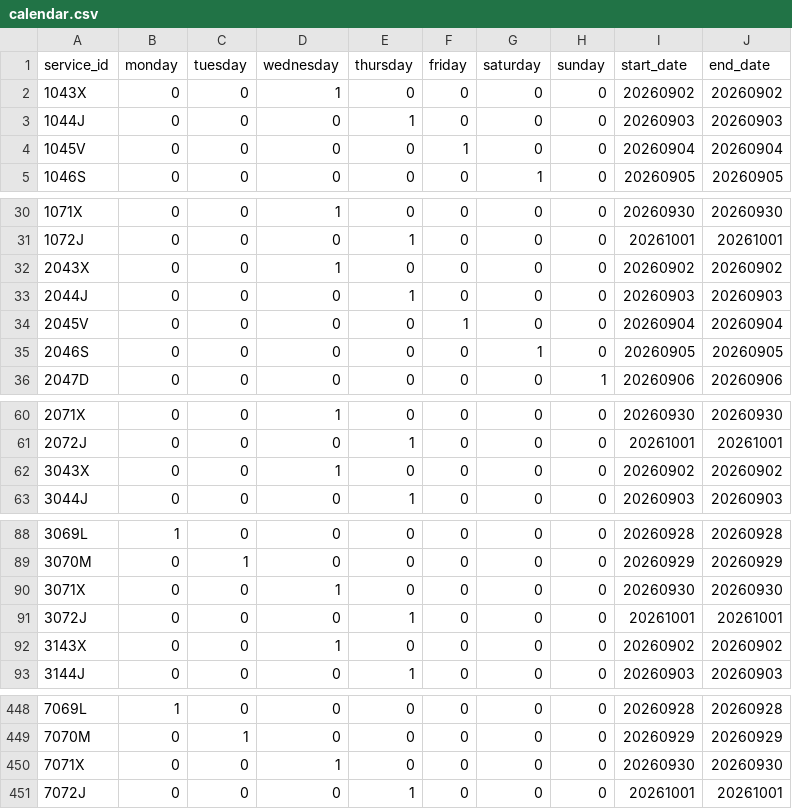
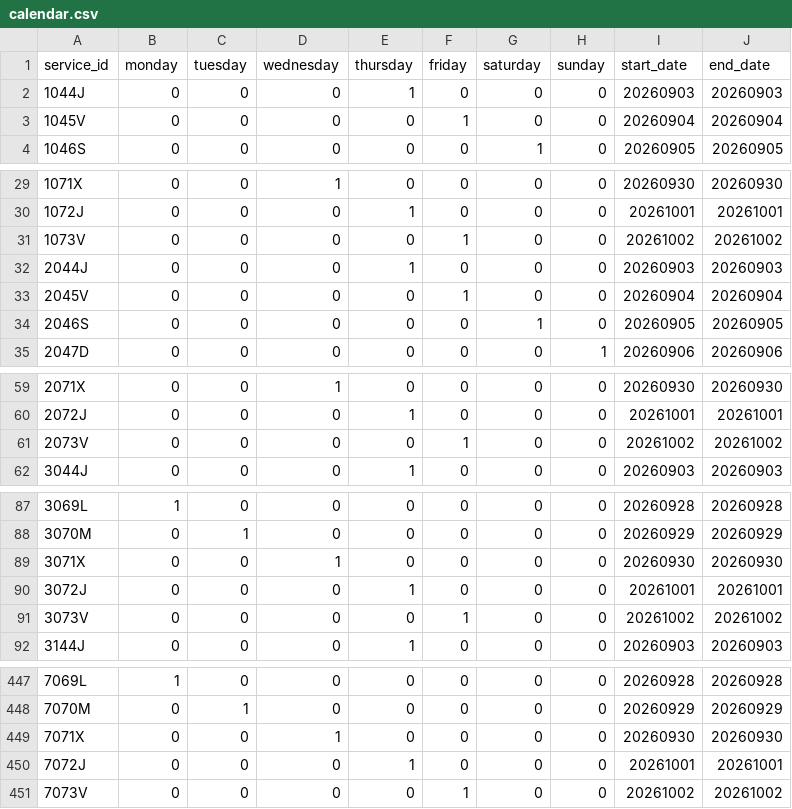
Before and after one commit to WireNext/cercaniasgtfs, a CSV file: data_csv/calendar.csv, drawn as a sheet; only a part is shown, gaps mark what is left out; the diff covers the shown part only.

```diff
--- a/data_csv/calendar.csv
+++ b/data_csv/calendar.csv
@@ -1,3 +1,2 @@
 service_id,monday,tuesday,wednesday,thursday,friday,saturday,sunday,start_date,end_date
-1043X,0,0,1,0,0,0,0,20260902,20260902
 1044J,0,0,0,1,0,0,0,20260903,20260903
@@ -31,3 +30,3 @@ service_id,monday,tuesday,wednesday,thursday,friday,saturday,sunday,start_date,e
 1072J,0,0,0,1,0,0,0,20261001,20261001
-2043X,0,0,1,0,0,0,0,20260902,20260902
+1073V,0,0,0,0,1,0,0,20261002,20261002
 2044J,0,0,0,1,0,0,0,20260903,20260903
@@ -61,3 +60,3 @@ service_id,monday,tuesday,wednesday,thursday,friday,saturday,sunday,start_date,e
 2072J,0,0,0,1,0,0,0,20261001,20261001
-3043X,0,0,1,0,0,0,0,20260902,20260902
+2073V,0,0,0,0,1,0,0,20261002,20261002
 3044J,0,0,0,1,0,0,0,20260903,20260903
@@ -91,3 +90,3 @@ service_id,monday,tuesday,wednesday,thursday,friday,saturday,sunday,start_date,e
 3072J,0,0,0,1,0,0,0,20261001,20261001
-3143X,0,0,1,0,0,0,0,20260902,20260902
+3073V,0,0,0,0,1,0,0,20261002,20261002
 3144J,0,0,0,1,0,0,0,20260903,20260903
@@ -451 +450,2 @@ service_id,monday,tuesday,wednesday,thursday,friday,saturday,sunday,start_date,e
 7072J,0,0,0,1,0,0,0,20261001,20261001
+7073V,0,0,0,0,1,0,0,20261002,20261002
```
Also changed, not shown: 55 edited cells elsewhere in this file.
